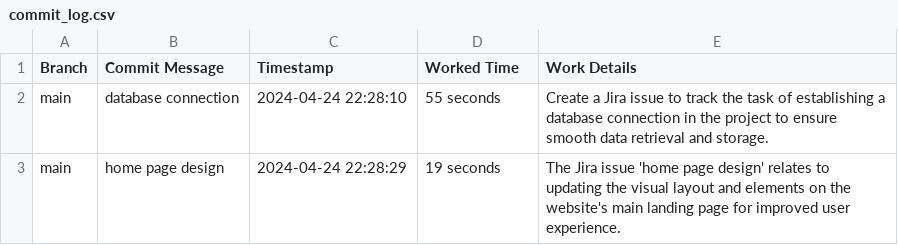
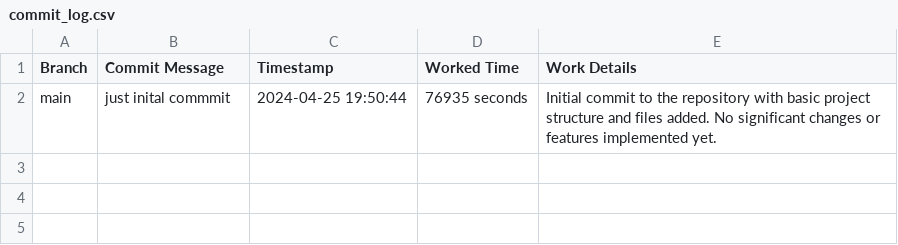
Before and after one commit to GittyAjay/AppGenius, a CSV file: commit_log.csv, drawn as a sheet.

Commit message:
just inital commmit

```diff
--- a/commit_log.csv
+++ b/commit_log.csv
@@ -1,3 +1,2 @@
 Branch,Commit Message,Timestamp,Worked Time,Work Details
-main,database connection,2024-04-24 22:28:10,55 seconds,Create a Jira issue to track the task of establishing a database connection in the project to ensure smooth data retrieval and storage.
-main,home page design,2024-04-24 22:28:29,19 seconds,The Jira issue 'home page design' relates to updating the visual layout and elements on the website's main landing page for improved user experience.
+main,just inital commmit,2024-04-25 19:50:44,76935 seconds,Initial commit to the repository with basic project structure and files added. No significant changes or features implemented yet.
```
